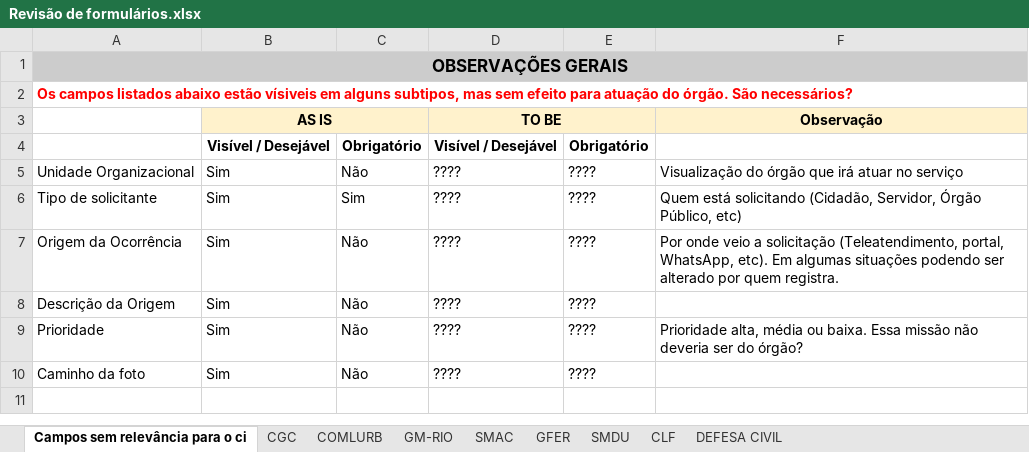
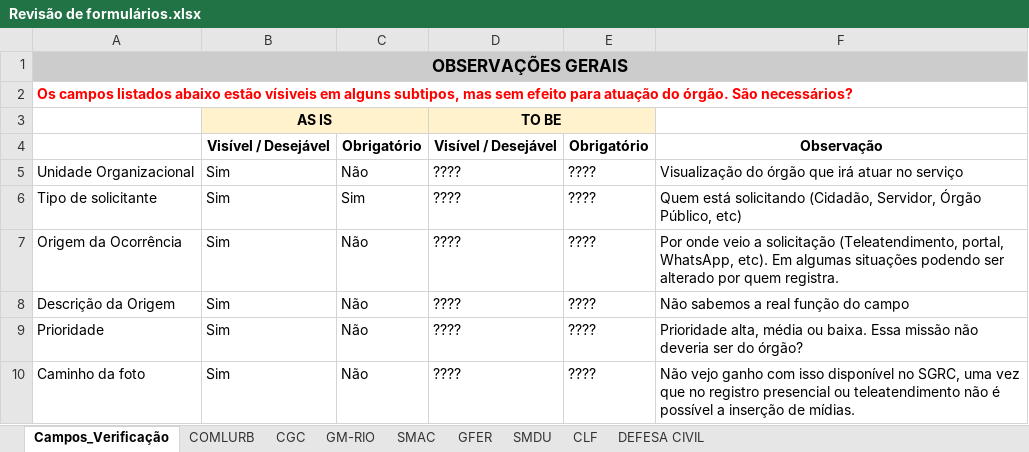
Before and after one commit to rickdourado/servicoscrc, an Excel workbook: refs/planilhas/Revisão de formulários.xlsx, sheet Campos_Verificação, drawn as a sheet; values as stored, in another font and other column widths than the file's, no borders; charts and pictures not drawn; the diff names each change by its address in the sheet, - before the commit and + after, or states it on an @@ line.

```diff
--- a/refs/planilhas/Revisão de formulários.xlsx (sheet Campos_Verificação)
+++ b/refs/planilhas/Revisão de formulários.xlsx (sheet Campos_Verificação)
-sheet tab: Campos sem relevância para o ci
+sheet tab: Campos_Verificação
@@ sheet tab order changed: Campos_Verificação | COMLURB | CGC | GM-RIO | SMAC | GFER | SMDU | CLF | DEFESA CIVIL @@
-F3: Observação
+F3: (empty)
-F3 fill: #FFF2CC
+F3 fill: none
-F4: (empty)
+F4: Observação
-F8: (empty)
+F8: Não sabemos a real função do campo
-F10: (empty)
+F10: Não vejo ganho com isso disponível no SGRC, uma vez que no registro presencial ou teleatendimento não é possível a inserção de mídias.
```
Also changed, not shown: sheet COMLURB, sheet GM-RIO, sheet CLF, sheet DEFESA CIVIL, sheet SMDU, sheet SMAC, 2 more sheets, refs/planilhas/AS_IS_Atualizada.xlsx, 30 other files.
